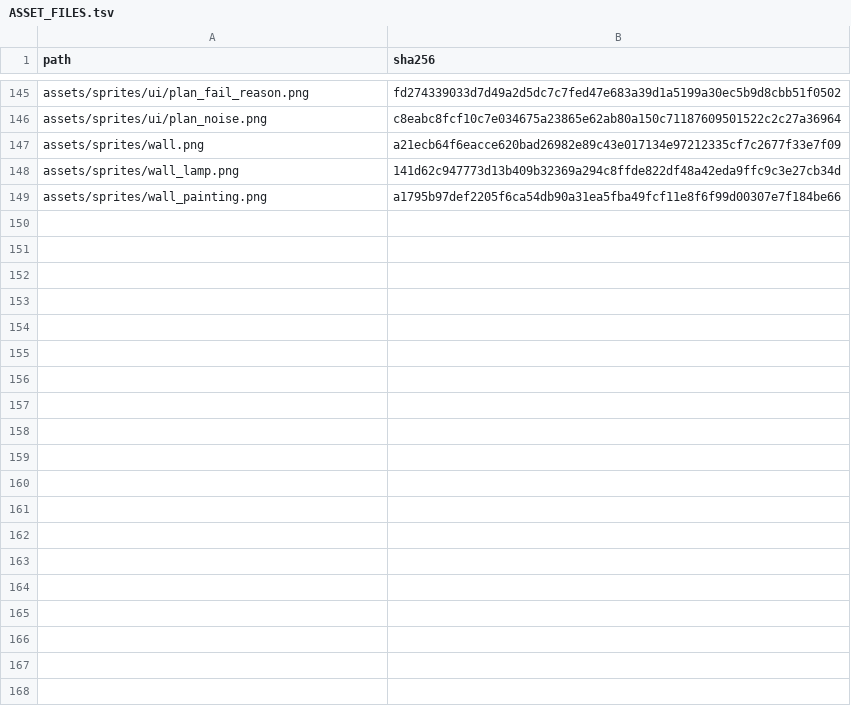
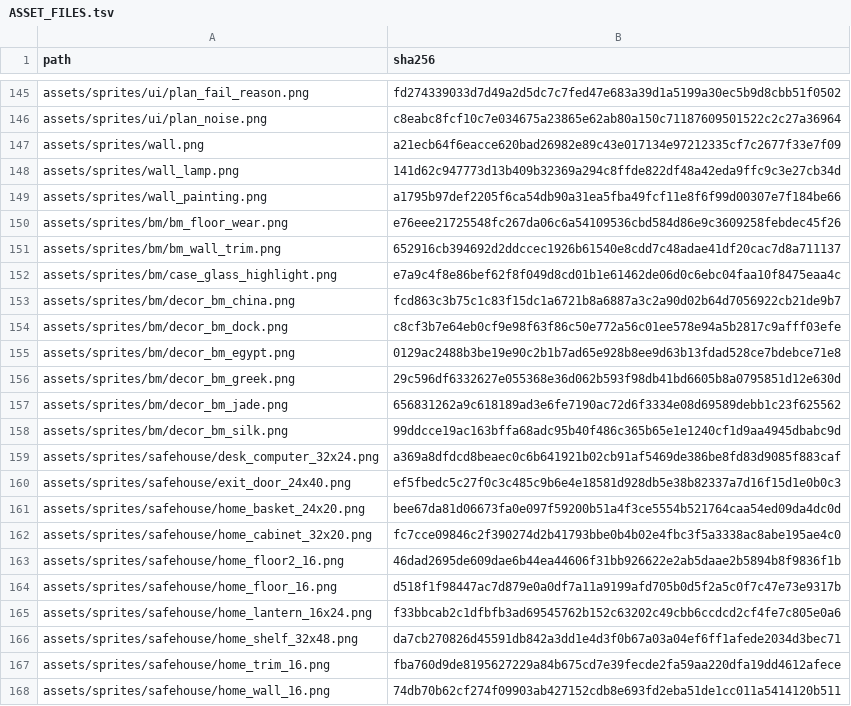
Before and after one commit to Olipias/thief-sim, a TSV file: docs/ASSET_FILES.tsv, drawn as a sheet; only a part is shown, gaps mark what is left out; the diff covers the shown part only.

```diff
--- a/docs/ASSET_FILES.tsv
+++ b/docs/ASSET_FILES.tsv
@@ -149 +149,20 @@ assets/sprites/wall_lamp.png	141d62c947773d13b409b32369a294c8ffde822df48a42eda9f
 assets/sprites/wall_painting.png	a1795b97def2205f6ca54db90a31ea5fba49fcf11e8f6f99d00307e7f184be66
+assets/sprites/bm/bm_floor_wear.png	e76eee21725548fc267da06c6a54109536cbd584d86e9c3609258febdec45f26
+assets/sprites/bm/bm_wall_trim.png	652916cb394692d2ddccec1926b61540e8cdd7c48adae41df20cac7d8a711137
+assets/sprites/bm/case_glass_highlight.png	e7a9c4f8e86bef62f8f049d8cd01b1e61462de06d0c6ebc04faa10f8475eaa4c
+assets/sprites/bm/decor_bm_china.png	fcd863c3b75c1c83f15dc1a6721b8a6887a3c2a90d02b64d7056922cb21de9b7
+assets/sprites/bm/decor_bm_dock.png	c8cf3b7e64eb0cf9e98f63f86c50e772a56c01ee578e94a5b2817c9afff03efe
+assets/sprites/bm/decor_bm_egypt.png	0129ac2488b3be19e90c2b1b7ad65e928b8ee9d63b13fdad528ce7bdebce71e8
+assets/sprites/bm/decor_bm_greek.png	29c596df6332627e055368e36d062b593f98db41bd6605b8a0795851d12e630d
+assets/sprites/bm/decor_bm_jade.png	656831262a9c618189ad3e6fe7190ac72d6f3334e08d69589debb1c23f625562
+assets/sprites/bm/decor_bm_silk.png	99ddcce19ac163bffa68adc95b40f486c365b65e1e1240cf1d9aa4945dbabc9d
+assets/sprites/safehouse/desk_computer_32x24.png	a369a8dfdcd8beaec0c6b641921b02cb91af5469de386be8fd83d9085f883caf
+assets/sprites/safehouse/exit_door_24x40.png	ef5fbedc5c27f0c3c485c9b6e4e18581d928db5e38b82337a7d16f15d1e0b0c3
+assets/sprites/safehouse/home_basket_24x20.png	bee67da81d06673fa0e097f59200b51a4f3ce5554b521764caa54ed09da4dc0d
+assets/sprites/safehouse/home_cabinet_32x20.png	fc7cce09846c2f390274d2b41793bbe0b4b02e4fbc3f5a3338ac8abe195ae4c0
+assets/sprites/safehouse/home_floor2_16.png	46dad2695de609dae6b44ea44606f31bb926622e2ab5daae2b5894b8f9836f1b
+assets/sprites/safehouse/home_floor_16.png	d518f1f98447ac7d879e0a0df7a11a9199afd705b0d5f2a5c0f7c47e73e9317b
+assets/sprites/safehouse/home_lantern_16x24.png	f33bbcab2c1dfbfb3ad69545762b152c63202c49cbb6ccdcd2cf4fe7c805e0a6
+assets/sprites/safehouse/home_shelf_32x48.png	da7cb270826d45591db842a3dd1e4d3f0b67a03a04ef6ff1afede2034d3bec71
+assets/sprites/safehouse/home_trim_16.png	fba760d9de8195627229a84b675cd7e39fecde2fa59aa220dfa19dd4612afece
+assets/sprites/safehouse/home_wall_16.png	74db70b62cf274f09903ab427152cdb8e693fd2eba51de1cc011a5414120b511
```
Also changed, not shown: 17 added rows elsewhere in this file, 3 other files.
